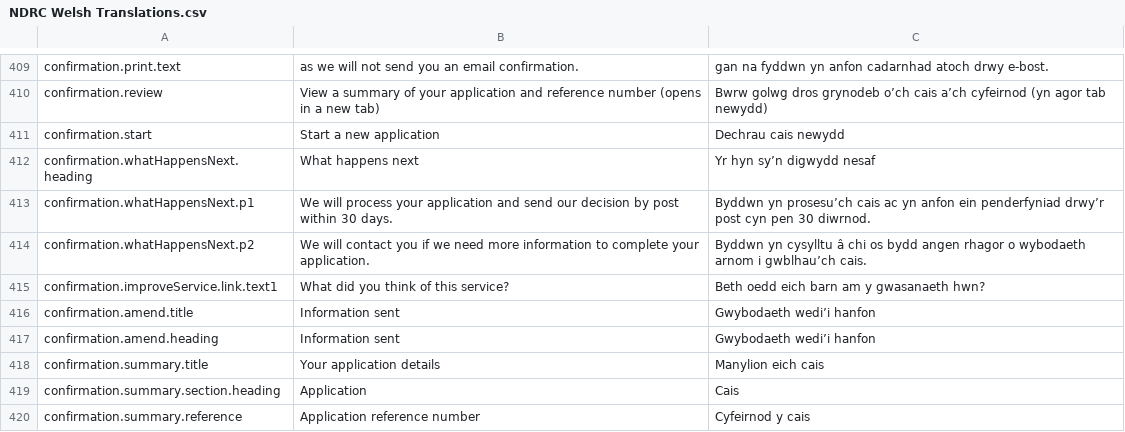
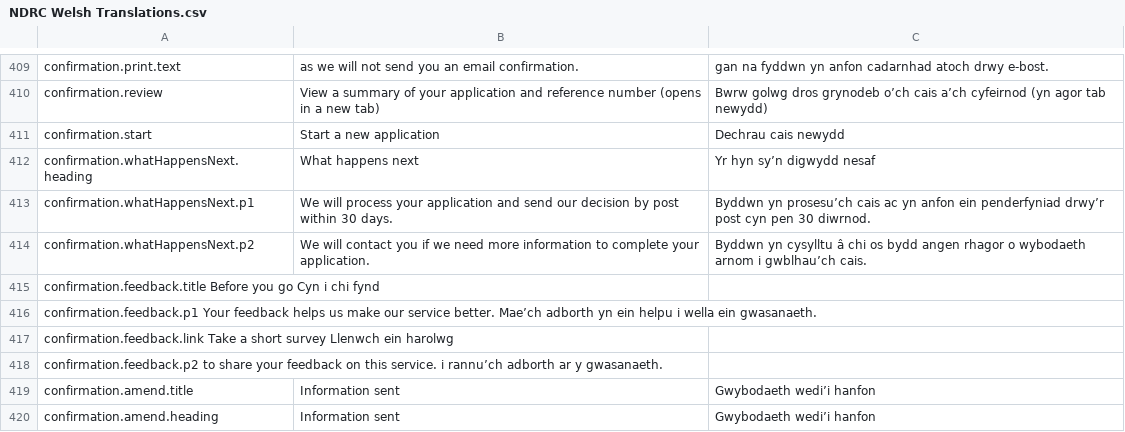
Before and after one commit to hmrc/national-duty-repayment-center-frontend, a CSV file: translations/NDRC Welsh Translations.csv, drawn as a sheet; only a part is shown, gaps mark what is left out; the shorter side is filled out with more unchanged rows.

Commit message:
update exit survey link

```diff
--- a/translations/NDRC Welsh Translations.csv
+++ b/translations/NDRC Welsh Translations.csv
@@ -414,3 +414,6 @@ confirmation.whatHappensNext.p1	We will process your application and send our de
 confirmation.whatHappensNext.p2	We will contact you if we need more information to complete your application.	Byddwn yn cysylltu â chi os bydd angen rhagor o wybodaeth arnom i gwblhau’ch cais.
-confirmation.improveService.link.text1	What did you think of this service?	Beth oedd eich barn am y gwasanaeth hwn?
+confirmation.feedback.title  Before you go  Cyn i chi fynd
+confirmation.feedback.p1    Your feedback helps us make our service better. Mae’ch adborth yn ein helpu i wella ein gwasanaeth.
+confirmation.feedback.link  Take a short survey Llenwch ein harolwg
+confirmation.feedback.p2    to share your feedback on this service. i rannu’ch adborth ar y gwasanaeth.
 confirmation.amend.title	Information sent	Gwybodaeth wedi’i hanfon
```
Also changed, not shown: 4 other files.
